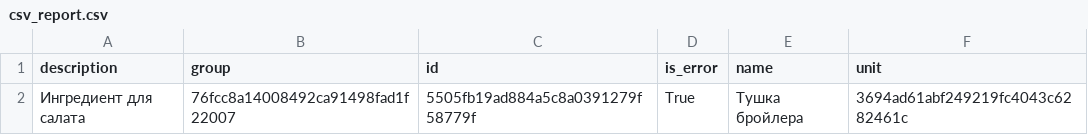
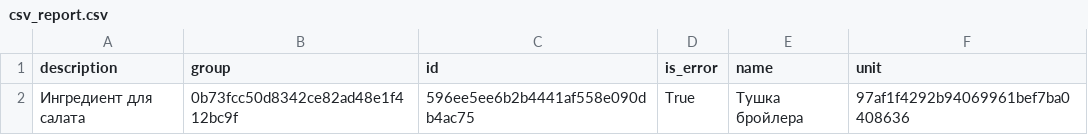
Before and after one commit to alblak52yeei/testproj, a CSV file: csv_report.csv, drawn as a sheet.

```diff
--- a/csv_report.csv
+++ b/csv_report.csv
@@ -1,2 +1,2 @@
 description;group;id;is_error;name;unit
-Ингредиент для салата;76fcc8a14008492ca91498fad1f22007;5505fb19ad884a5c8a0391279f58779f;True;Тушка бройлера;3694ad61abf249219fc4043c6282461c
+Ингредиент для салата;0b73fcc50d8342ce82ad48e1f412bc9f;596ee5ee6b2b4441af558e090db4ac75;True;Тушка бройлера;97af1f4292b94069961bef7ba0408636
```
Also changed, not shown: 20 other files.
